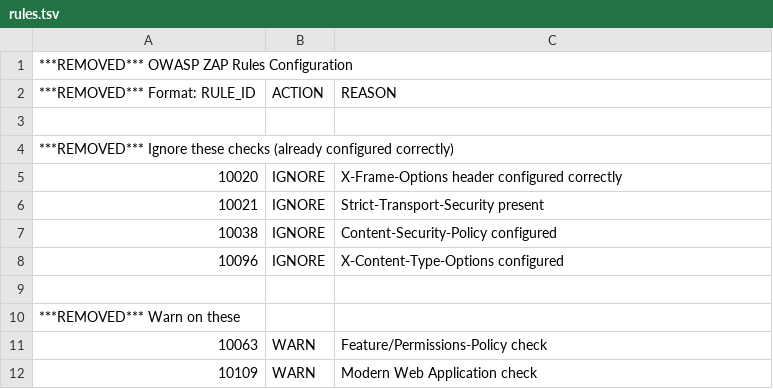
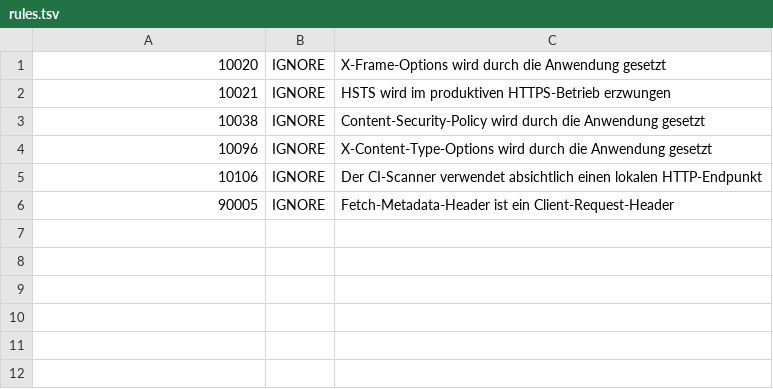
Before and after one commit to JochenWeerda/VALEO-NeuroERP-3.0, a TSV file: .zap/rules.tsv, drawn as a sheet.

```diff
--- a/.zap/rules.tsv
+++ b/.zap/rules.tsv
@@ -1,12 +1,6 @@
-***REMOVED*** OWASP ZAP Rules Configuration
-***REMOVED*** Format: RULE_ID	ACTION	REASON
-
-***REMOVED*** Ignore these checks (already configured correctly)
-10020	IGNORE	X-Frame-Options header configured correctly
-10021	IGNORE	Strict-Transport-Security present
-10038	IGNORE	Content-Security-Policy configured
-10096	IGNORE	X-Content-Type-Options configured
-
-***REMOVED*** Warn on these
-10063	WARN	Feature/Permissions-Policy check
-10109	WARN	Modern Web Application check
+10020	IGNORE	X-Frame-Options wird durch die Anwendung gesetzt
+10021	IGNORE	HSTS wird im produktiven HTTPS-Betrieb erzwungen
+10038	IGNORE	Content-Security-Policy wird durch die Anwendung gesetzt
+10096	IGNORE	X-Content-Type-Options wird durch die Anwendung gesetzt
+10106	IGNORE	Der CI-Scanner verwendet absichtlich einen lokalen HTTP-Endpunkt
+90005	IGNORE	Fetch-Metadata-Header ist ein Client-Request-Header
```
Also changed, not shown: 23 other files.
